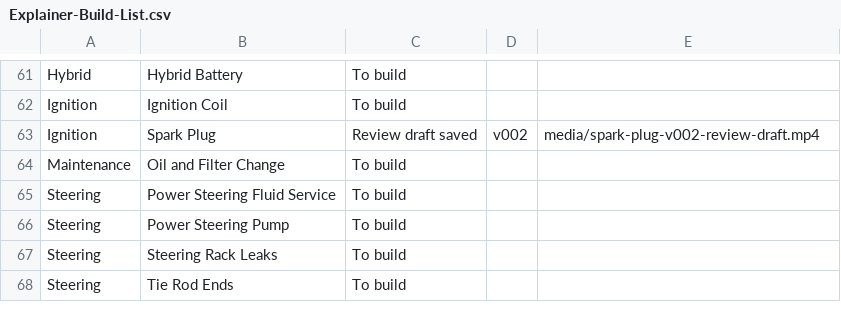
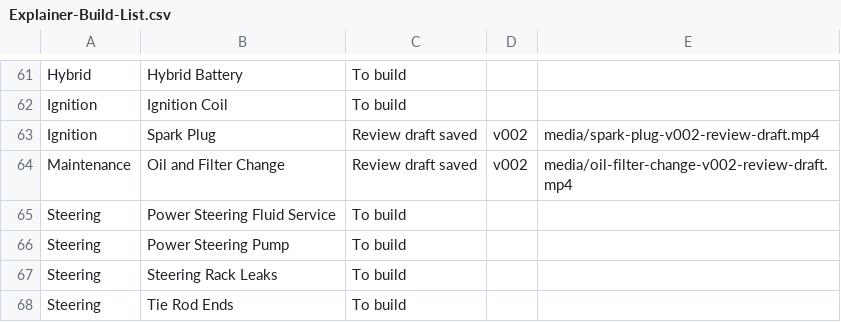
Before and after one commit to thomasuzda/tsmg-repair-videos, a CSV file: docs/Explainer-Build-List.csv, drawn as a sheet; only a part is shown, gaps mark what is left out.

Commit message:
Add Oil and Filter Change review draft

```diff
--- a/docs/Explainer-Build-List.csv
+++ b/docs/Explainer-Build-List.csv
@@ -63,3 +63,3 @@ Ignition,Ignition Coil,To build,,
 Ignition,Spark Plug,Review draft saved,v002,media/spark-plug-v002-review-draft.mp4
-Maintenance,Oil and Filter Change,To build,,
+Maintenance,Oil and Filter Change,Review draft saved,v002,media/oil-filter-change-v002-review-draft.mp4
 Steering,Power Steering Fluid Service,To build,,
```
Also changed, not shown: 6 other files.
